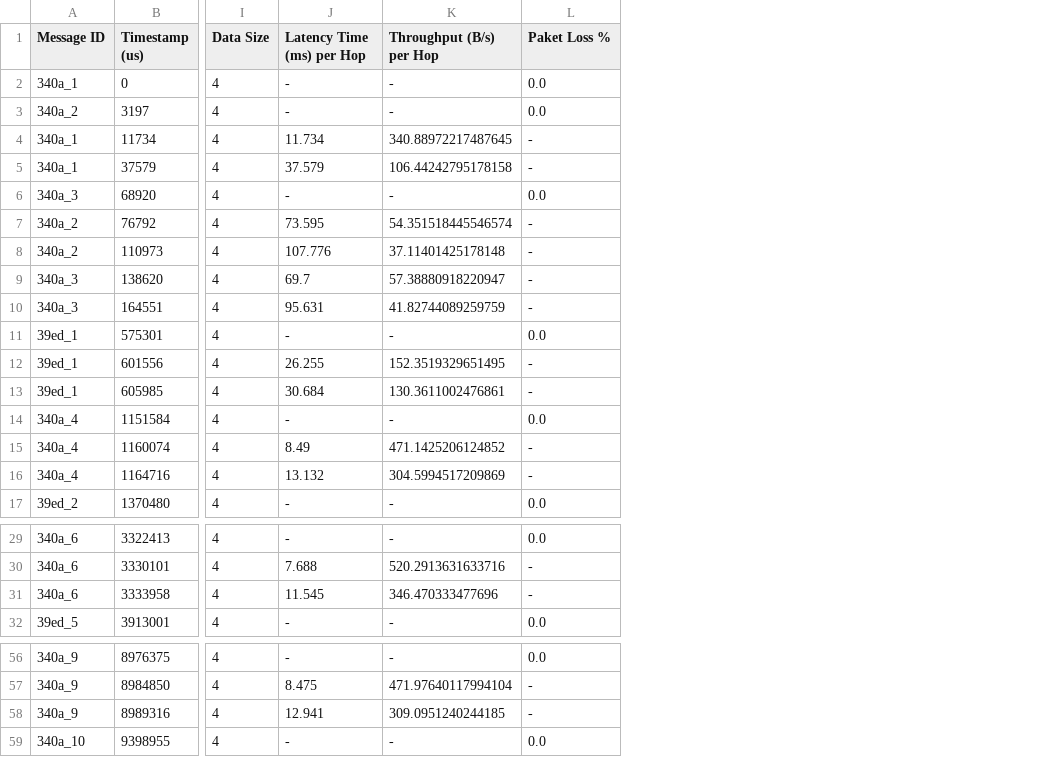
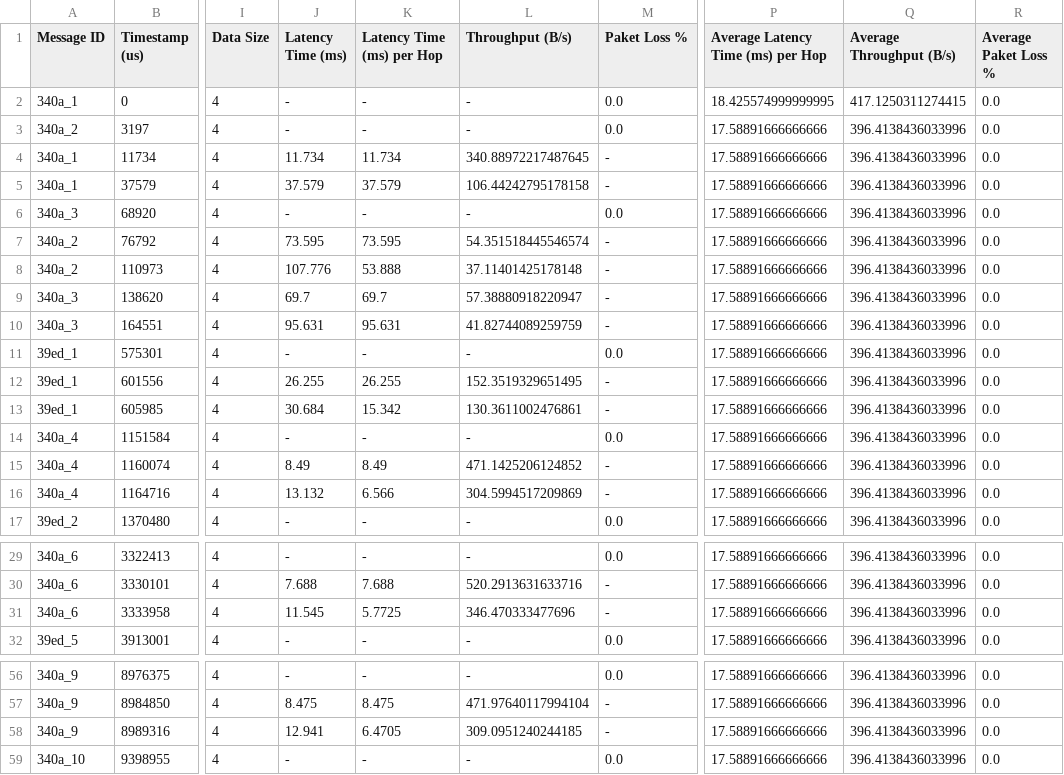
Before and after one commit to Rouben94/P6_Software, a CSV file: Benchmark Managment/Analysis_Data_Test.csv, drawn as a sheet; only a part is shown, gaps mark what is left out; addresses are those after the commit; the diff names each change by its address in the sheet, - before the commit and + after, or states it on an @@ line.

```diff
--- a/Benchmark Managment/Analysis_Data_Test.csv
+++ b/Benchmark Managment/Analysis_Data_Test.csv
+column J (Latency Time (ms)), rows 2-17: - | - | 11.734 | 37.579 | - | 73.595 | 107.776 | 69.7 | 95.631 | - | 26.255 | 30.684 | - | 8.49 | 13.132 | -; rows 29-32: - | 7.688 | 11.545 | -; rows 56-59: - | 8.475 | 12.941 | -
+column P, rows 1-17: Average Latency Time (ms) per Hop | 18.425574999999995 | 17.58891666666666 | 17.58891666666666 | 17.58891666666666 | 17.58891666666666 | 17.58891666666666 | 17.58891666666666 | 17.58891666666666 | 17.58891666666666 | 17.58891666666666 | 17.58891666666666 | 17.58891666666666 | 17.58891666666666 | 17.58891666666666 | 17.58891666666666 | 17.58891666666666; rows 29-32: all 17.58891666666666; rows 56-59: all 17.58891666666666
+column Q (Average Throughput (B/s)), rows 2-17: 417.1250311274415 | 396.4138436033996 | 396.4138436033996 | 396.4138436033996 | 396.4138436033996 | 396.4138436033996 | 396.4138436033996 | 396.4138436033996 | 396.4138436033996 | 396.4138436033996 | 396.4138436033996 | 396.4138436033996 | 396.4138436033996 | 396.4138436033996 | 396.4138436033996 | 396.4138436033996; rows 29-32: all 396.4138436033996; rows 56-59: all 396.4138436033996
+column R (Average Paket Loss %), rows 2-17: all 0.0; rows 29-32: all 0.0; rows 56-59: all 0.0
-L1: Throughput (B/s) per Hop
+L1: Throughput (B/s)
-K8 (Latency Time (ms) per Hop): 107.776
+K8 (Latency Time (ms) per Hop): 53.888
-K13 (Latency Time (ms) per Hop): 30.684
+K13 (Latency Time (ms) per Hop): 15.342
-K16 (Latency Time (ms) per Hop): 13.132
+K16 (Latency Time (ms) per Hop): 6.566
-K31 (Latency Time (ms) per Hop): 11.545
+K31 (Latency Time (ms) per Hop): 5.7725
-K58 (Latency Time (ms) per Hop): 12.941
+K58 (Latency Time (ms) per Hop): 6.4705
```
Also changed, not shown: 2 other files.
